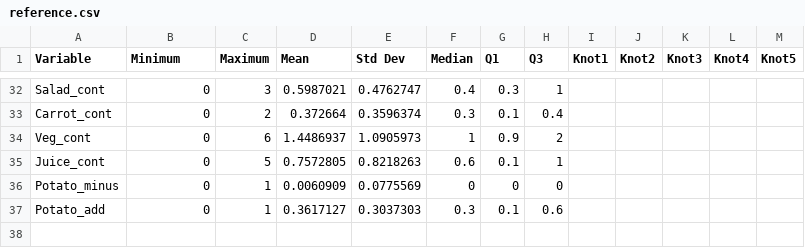
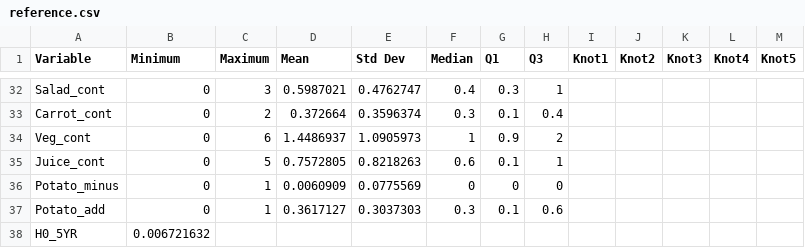
Before and after one commit to asifriazminhas/pbl-calculator-engine-assets, a CSV file: MPoRTv2-PUMF/female/reference.csv, drawn as a sheet; only a part is shown, gaps mark what is left out; the diff names each change by its address in the sheet, - before the commit and + after, or states it on an @@ line.

Commit message:
[Refactor] Renamed betas csv file to predictive-betas in MPoRTv2-PUMF and updated it to the new structure

```diff
--- a/MPoRTv2-PUMF/female/reference.csv
+++ b/MPoRTv2-PUMF/female/reference.csv
+row 38: H0_5YR | 0.006721632
```
Also changed, not shown: MPoRTv2-PUMF/male/reference.csv, 4 other files.
